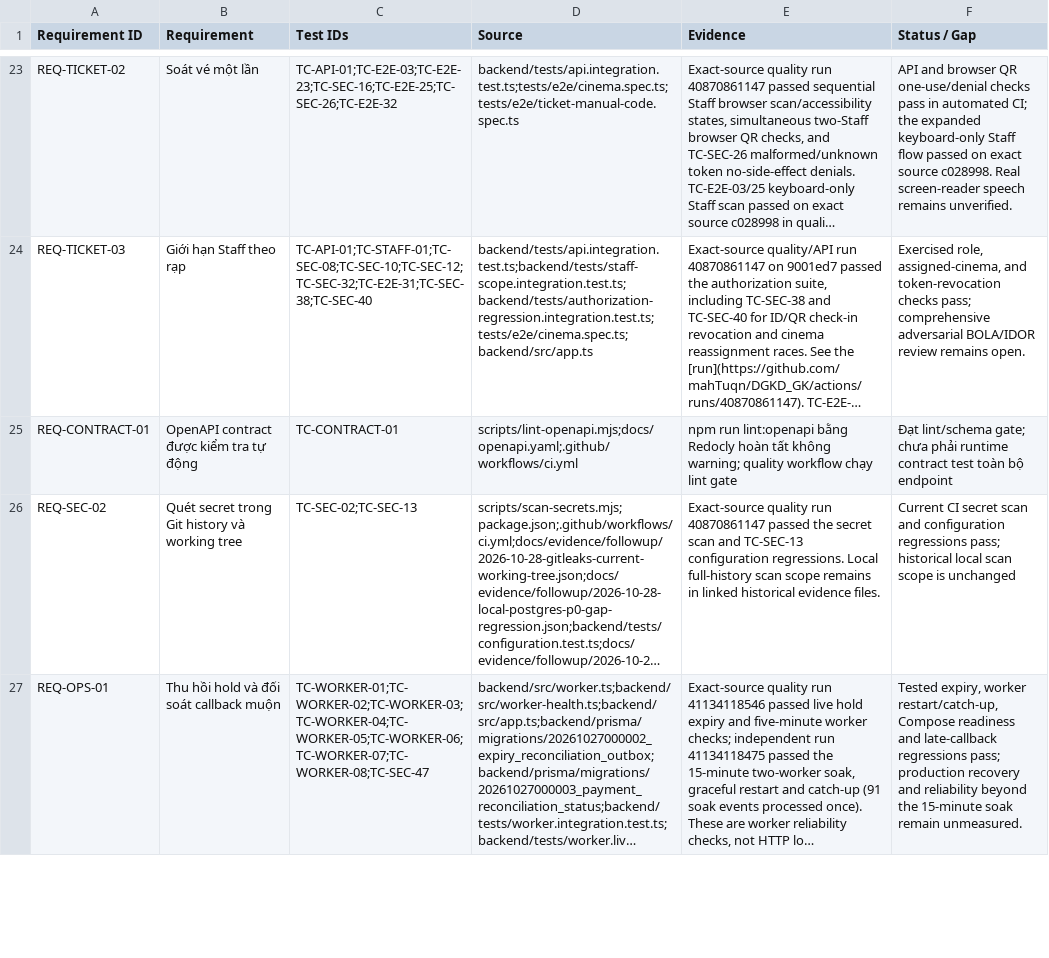
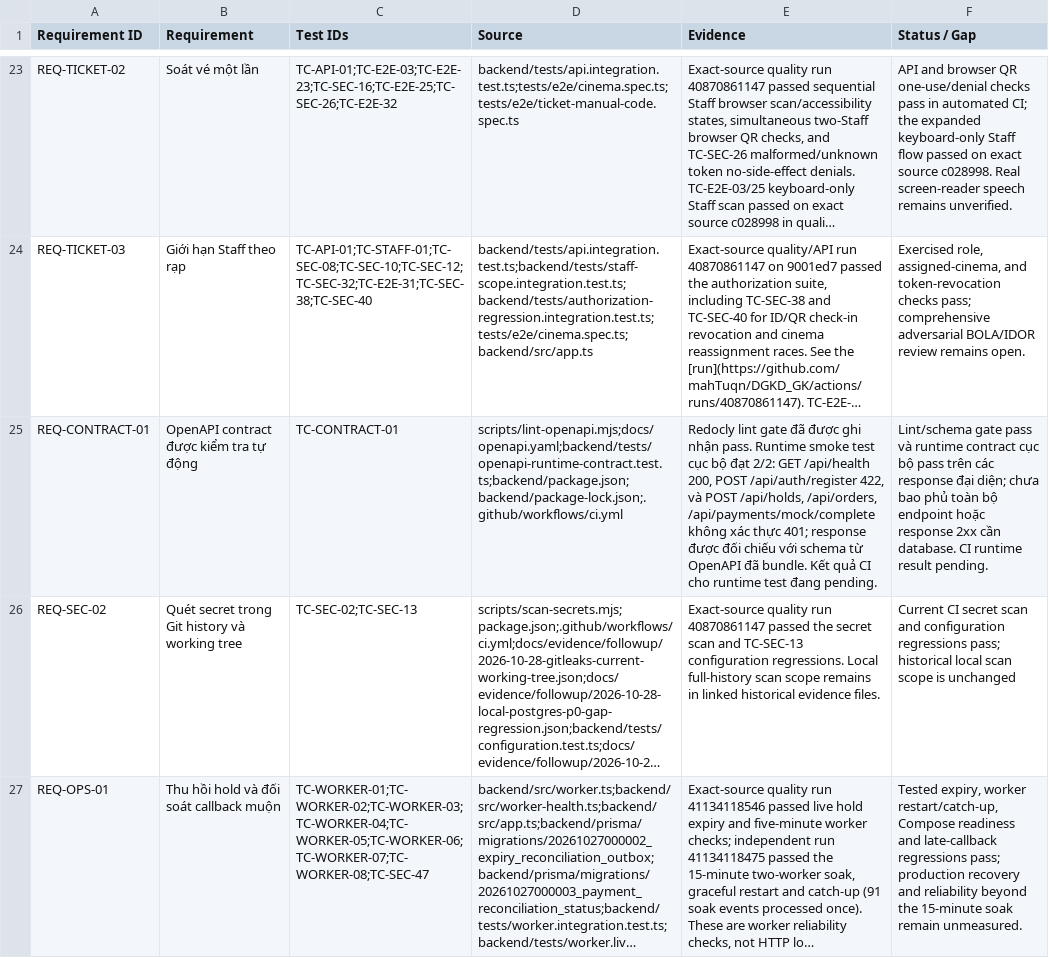
Before and after one commit to mahTuqn/DGKD_GK, a CSV file: docs/03-rtm.csv, drawn as a sheet; only a part is shown, gaps mark what is left out; long unchanged cells end in …; the diff names each change by its address in the sheet, - before the commit and + after, or states it on an @@ line.

```diff
--- a/docs/03-rtm.csv
+++ b/docs/03-rtm.csv
-D25 (Source): scripts/lint-openapi.mjs;docs/openapi.yaml;.github/workflows/ci.yml
+D25 (Source): scripts/lint-openapi.mjs;docs/openapi.yaml;backend/tests/openapi-runtime-contract.test.ts;backend/package.json;backend/package-lock.json;.github/workflows/ci.yml
-E25 (Evidence): npm run lint:openapi bằng Redocly hoàn tất không warning; quality workflow chạy lint gate
+E25 (Evidence): Redocly lint gate đã được ghi nhận pass. Runtime smoke test cục bộ đạt 2/2: GET /api/health 200, POST /api/auth/register 422, và POST /api/holds, /api/orders, /api/payments/mock/complete không xác thực 401; response được đối chiếu với schema từ OpenAPI đã bundle. Kết quả CI cho runtime test đang pending.
-F25 (Status / Gap): Đạt lint/schema gate; chưa phải runtime contract test toàn bộ endpoint
+F25 (Status / Gap): Lint/schema gate pass và runtime contract cục bộ pass trên các response đại diện; chưa bao phủ toàn bộ endpoint hoặc response 2xx cần database. CI runtime result pending.
```
Also changed, not shown: docs/04-test-cases.csv, 3 other files.
